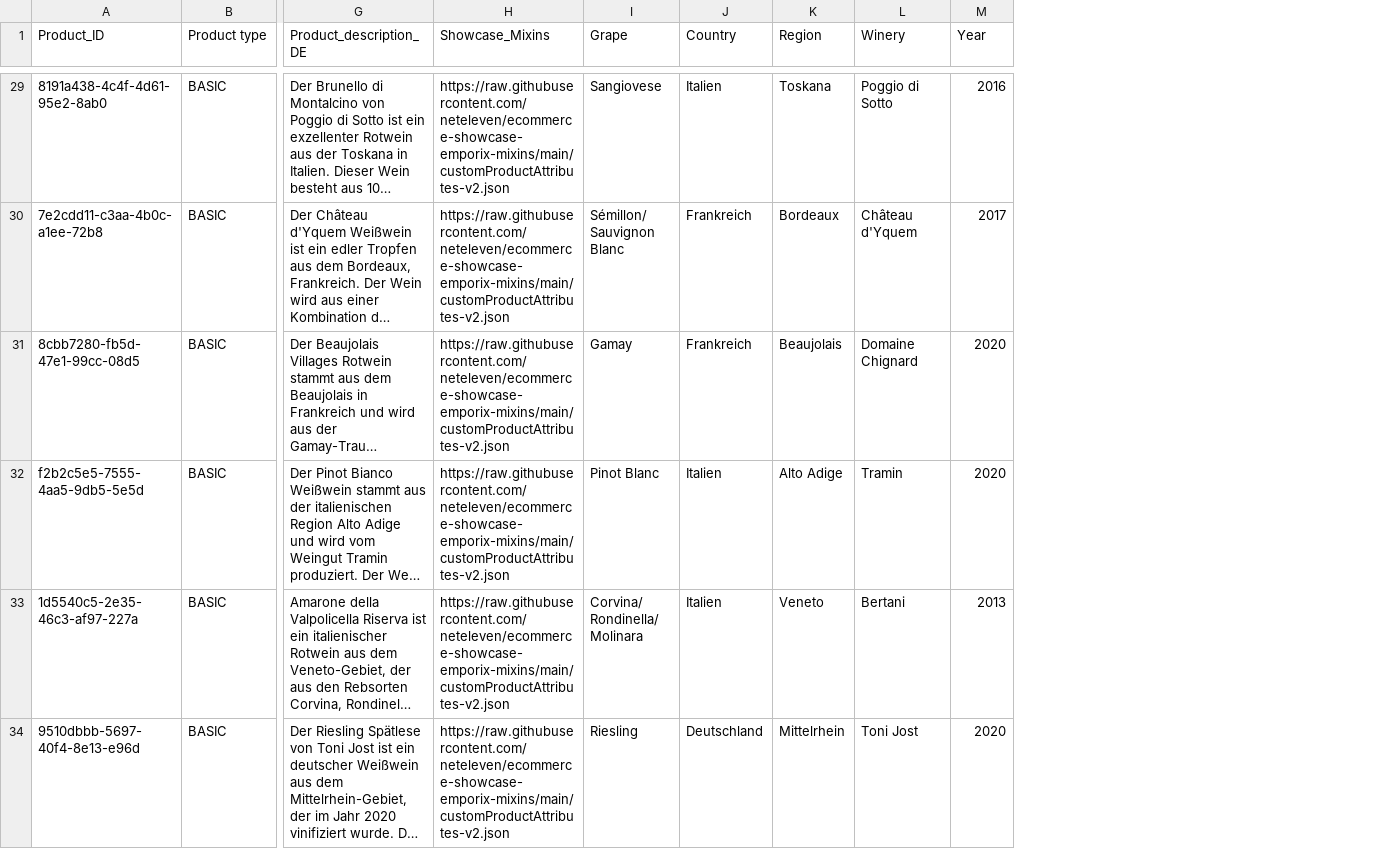
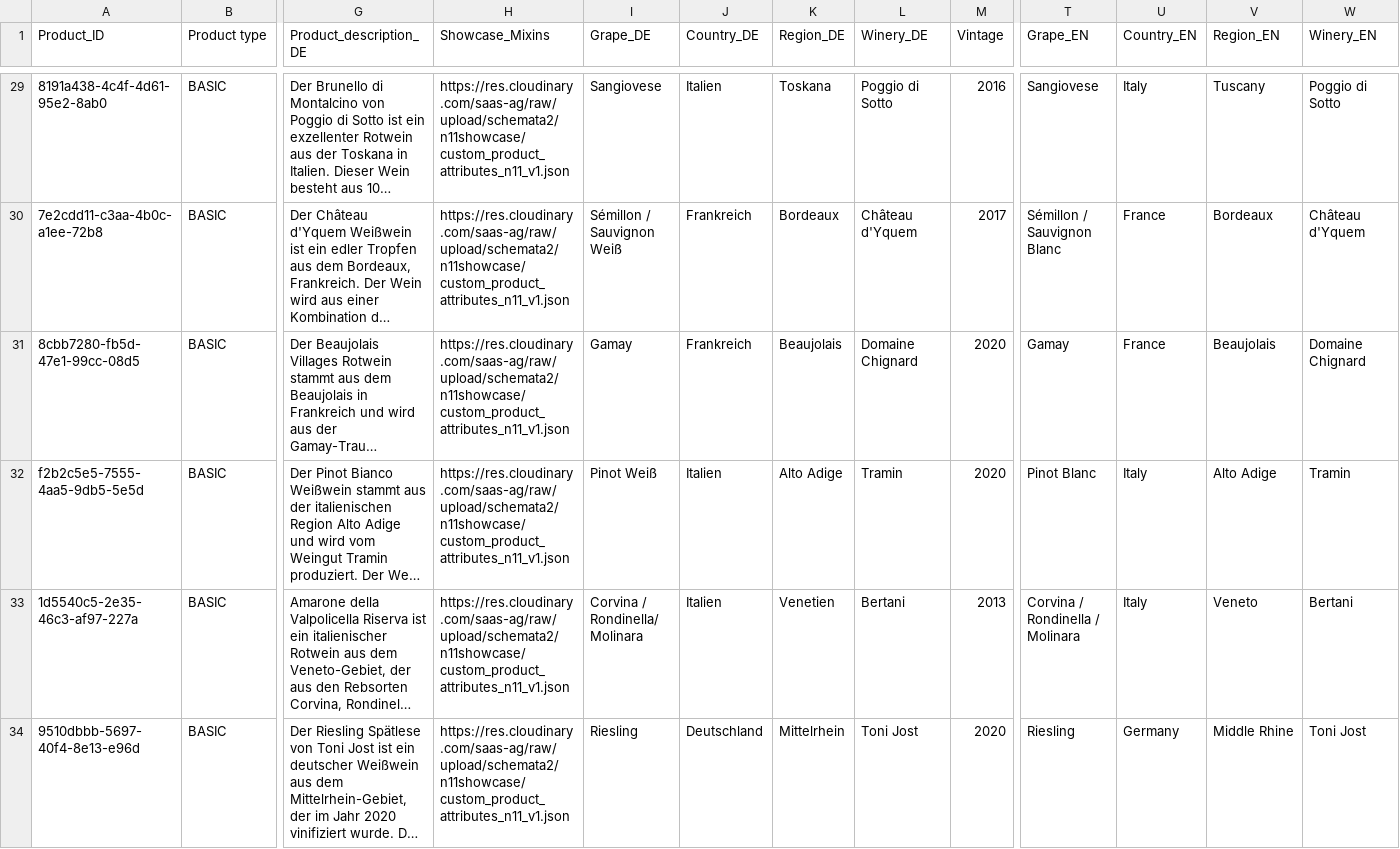
Before and after one commit to neteleven/showcase-data-importer, a CSV file: showcase/csv_files/products.csv, drawn as a sheet; only a part is shown, gaps mark what is left out; long unchanged cells end in …; the diff covers the shown part only; the diff names each change by its address in the sheet, - before the commit and + after, or states it on an @@ line.

Commit message:
Enhancement for multi-language support for custom product attributes

```diff
--- a/showcase/csv_files/products.csv
+++ b/showcase/csv_files/products.csv
+column T (Grape_EN), rows 29-34: Sangiovese | Sémillon / Sauvignon Blanc | Gamay | Pinot Blanc | Corvina / Rondinella / Molinara | Riesling
+column U (Country_EN), rows 29-34: Italy | France | France | Italy | Italy | Germany
+column V (Region_EN), rows 29-34: Tuscany | Bordeaux | Beaujolais | Alto Adige | Veneto | Middle Rhine
+column W (Winery_EN), rows 29-34: Poggio di Sotto | Château d'Yquem | Domaine Chignard | Tramin | Bertani | Toni Jost
-I1: Grape
+I1: Grape_DE
-J1: Country
+J1: Country_DE
-K1: Region
+K1: Region_DE
-L1: Winery
+L1: Winery_DE
-M1: Year
+M1: Vintage
-H29:H34 (Showcase_Mixins): https://raw.githubusercontent.com/neteleven/ecommerce-showcase-emporix-mixins/main/customProductAttributes-v2.json
+H29:H34 (Showcase_Mixins): https://res.cloudinary.com/saas-ag/raw/upload/schemata2/n11showcase/custom_product_attributes_n11_v1.json
-I30 (Grape_DE): Sémillon/ Sauvignon Blanc
+I30 (Grape_DE): Sémillon / Sauvignon Weiß
-I32 (Grape_DE): Pinot Blanc
+I32 (Grape_DE): Pinot Weiß
-I33 (Grape_DE): Corvina/ Rondinella/ Molinara
+I33 (Grape_DE): Corvina / Rondinella/ Molinara
-K33 (Region_DE): Veneto
+K33 (Region_DE): Venetien
```
Also changed, not shown: 73 edited cells elsewhere in this file, 2 other files.
